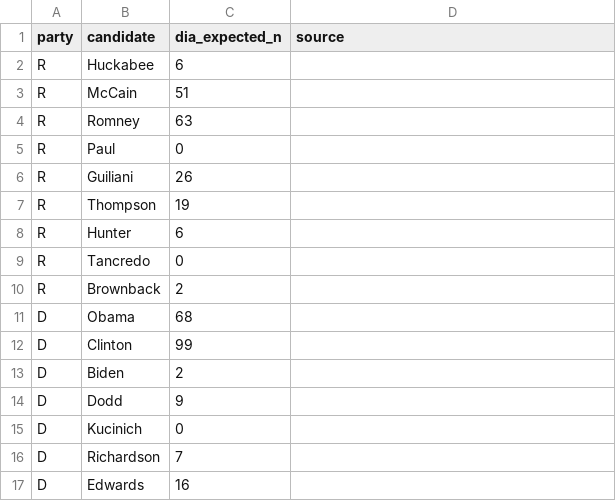
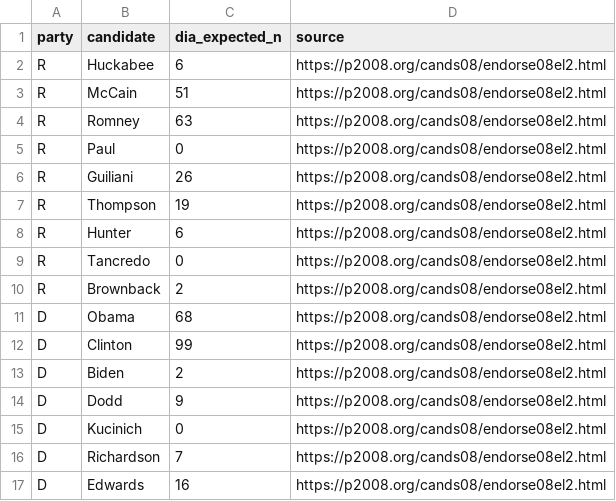
Before and after one commit to kparslow/endorsements, a CSV file: data/audit/dia/dia_2008_expected_counts.csv, drawn as a sheet.

Commit message:
Update dia_2008_expected_counts.csv

```diff
--- a/data/audit/dia/dia_2008_expected_counts.csv
+++ b/data/audit/dia/dia_2008_expected_counts.csv
@@ -1,17 +1,17 @@
 party,candidate,dia_expected_n,source
-R,Huckabee,6,
-R,McCain,51,
-R,Romney,63,
-R,Paul,0,
-R,Guiliani,26,
-R,Thompson,19,
-R,Hunter,6,
-R,Tancredo,0,
-R,Brownback,2,
-D,Obama,68,
-D,Clinton,99,
-D,Biden,2,
-D,Dodd,9,
-D,Kucinich,0,
-D,Richardson,7,
-D,Edwards,16,
+R,Huckabee,6,https://p2008.org/cands08/endorse08el2.html
+R,McCain,51,https://p2008.org/cands08/endorse08el2.html
+R,Romney,63,https://p2008.org/cands08/endorse08el2.html
+R,Paul,0,https://p2008.org/cands08/endorse08el2.html
+R,Guiliani,26,https://p2008.org/cands08/endorse08el2.html
+R,Thompson,19,https://p2008.org/cands08/endorse08el2.html
+R,Hunter,6,https://p2008.org/cands08/endorse08el2.html
+R,Tancredo,0,https://p2008.org/cands08/endorse08el2.html
+R,Brownback,2,https://p2008.org/cands08/endorse08el2.html
+D,Obama,68,https://p2008.org/cands08/endorse08el2.html
+D,Clinton,99,https://p2008.org/cands08/endorse08el2.html
+D,Biden,2,https://p2008.org/cands08/endorse08el2.html
+D,Dodd,9,https://p2008.org/cands08/endorse08el2.html
+D,Kucinich,0,https://p2008.org/cands08/endorse08el2.html
+D,Richardson,7,https://p2008.org/cands08/endorse08el2.html
+D,Edwards,16,https://p2008.org/cands08/endorse08el2.html
```
